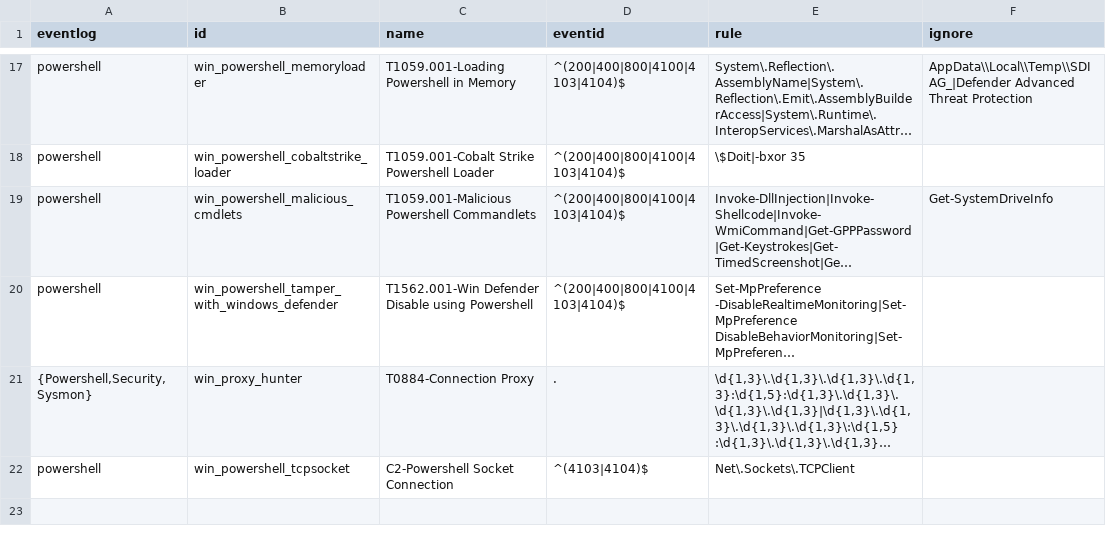
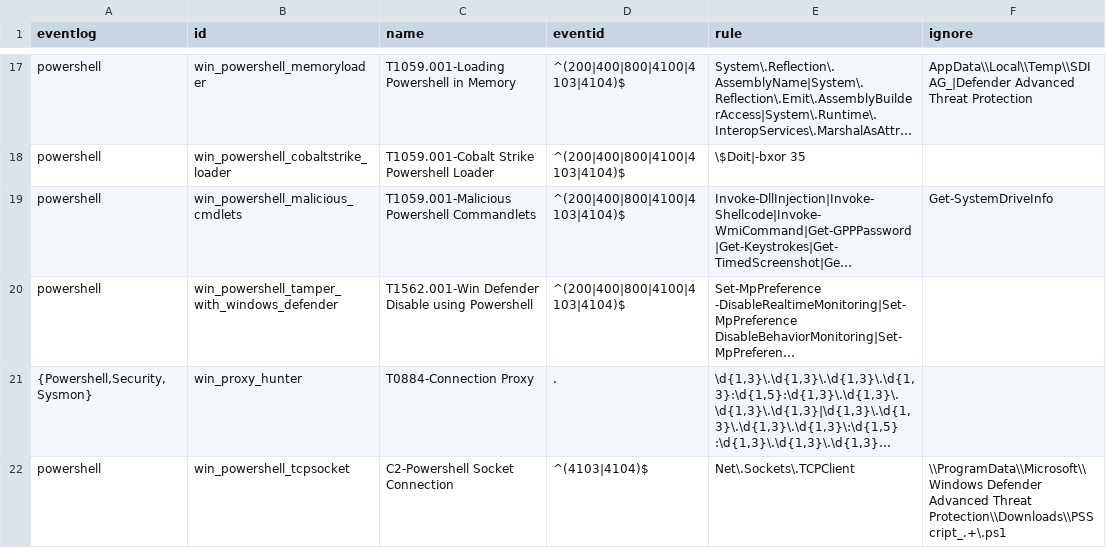
Before and after one commit to mgreen27/DetectRaptor, a CSV file: csv/Eventlogs.csv, drawn as a sheet; only a part is shown, gaps mark what is left out; long unchanged cells end in …; the diff names each change by its address in the sheet, - before the commit and + after, or states it on an @@ line.

Commit message:
Update Eventlogs.csv

```diff
--- a/csv/Eventlogs.csv
+++ b/csv/Eventlogs.csv
-F22 (ignore): (empty)
+F22 (ignore): \\ProgramData\\Microsoft\\Windows Defender Advanced Threat Protection\\Downloads\\PSScript_.+\.ps1
```
